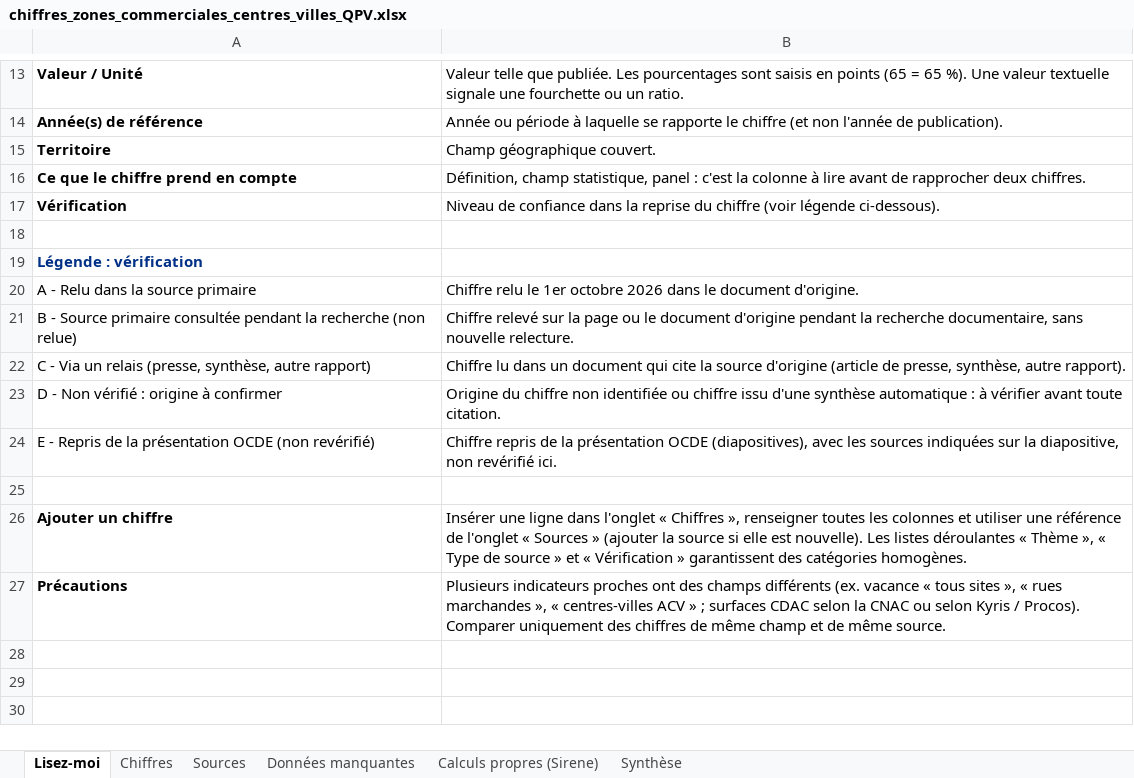
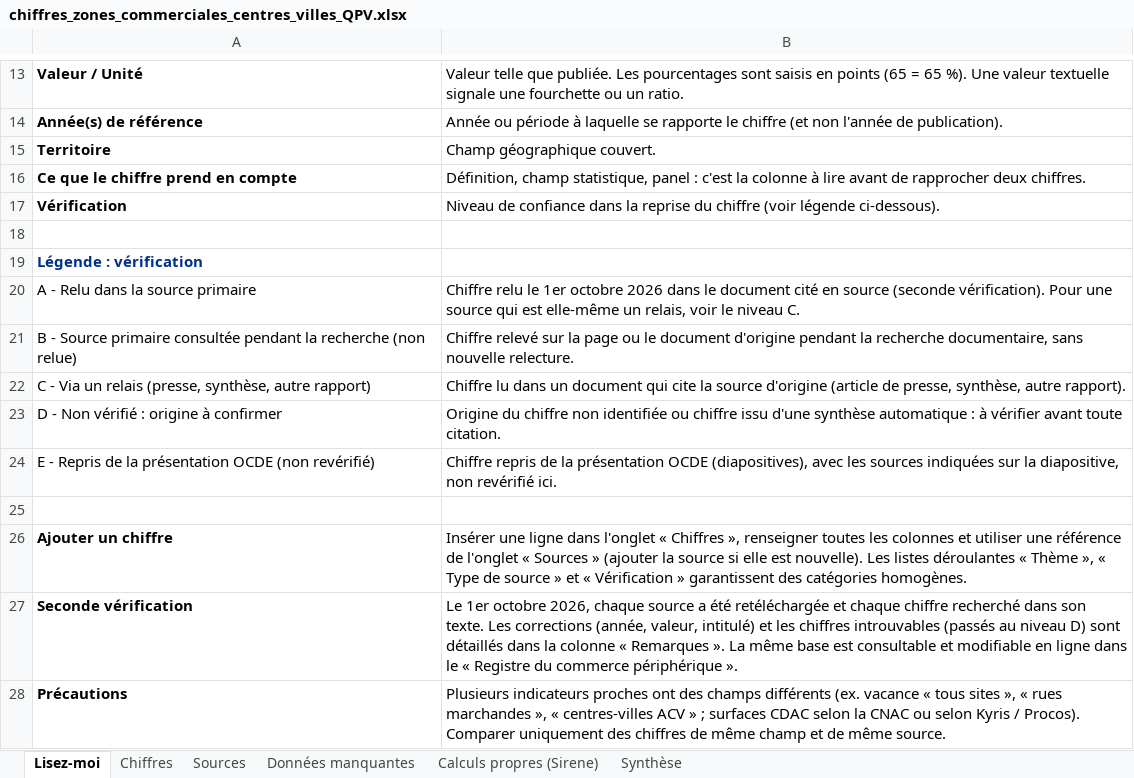
Before and after one commit to camillemathis565-lang/test, an Excel workbook: etat_de_l_art/chiffres_zones_commerciales_centres_villes_QPV.xlsx, sheet Lisez-moi, drawn as a sheet; only a part is shown, gaps mark what is left out; values as stored, in another font and other column widths than the file's, no borders; the diff names each change by its address in the sheet, - before the commit and + after, or states it on an @@ line.

```diff
--- a/etat_de_l_art/chiffres_zones_commerciales_centres_villes_QPV.xlsx (sheet Lisez-moi)
+++ b/etat_de_l_art/chiffres_zones_commerciales_centres_villes_QPV.xlsx (sheet Lisez-moi)
-B20: …le document d'origine.
+B20: …le document cité en source (seconde vérification). Pour une source qui est elle-même un relais, voir le niveau C.
+row 27: Seconde vérification | Le 1er octobre 2026, chaque source a été retéléchargée et chaque chiffre recherché dans son texte. Les corrections (année, valeur, intitulé) et les chiffres introuvables (passés au niveau D) sont détaillés dans la colonne « Remarques ». La même base est consultable et modifiable en ligne dans le « Registre du commerce périphérique ».
```
Also changed, not shown: sheet Chiffres, sheet Synthèse, sheet Sources, formulas that keep their value, 8 other files.
